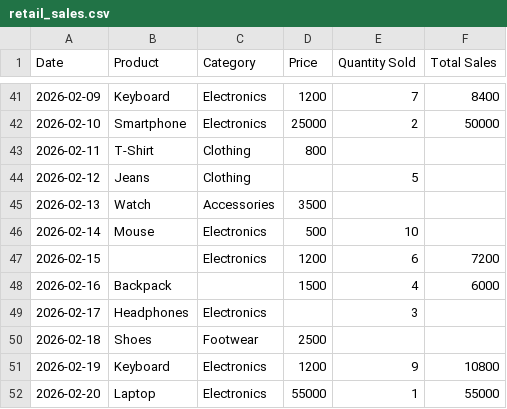
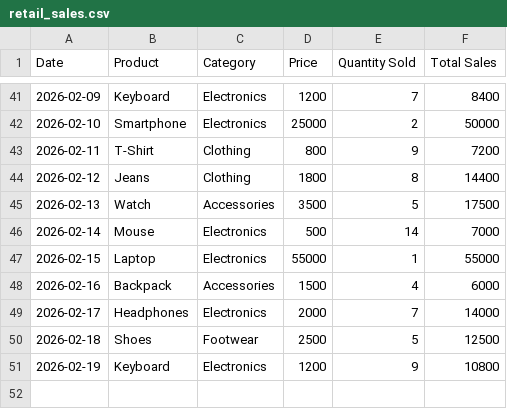
Before and after one commit to Anjali-Mehta29/sales_analyzer, a CSV file: retail_sales.csv, drawn as a sheet; only a part is shown, gaps mark what is left out.

```diff
--- a/retail_sales.csv
+++ b/retail_sales.csv
@@ -42,11 +42,10 @@ Date,Product,Category,Price,Quantity Sold,Total Sales
 2026-02-10,Smartphone,Electronics,25000,2,50000
-2026-02-11,T-Shirt,Clothing,800,,
-2026-02-12,Jeans,Clothing,,5,
-2026-02-13,Watch,Accessories,3500,,
-2026-02-14,Mouse,Electronics,500,10,
-2026-02-15,,Electronics,1200,6,7200
-2026-02-16,Backpack,,1500,4,6000
-2026-02-17,Headphones,Electronics,,3,
-2026-02-18,Shoes,Footwear,2500,,
+2026-02-11,T-Shirt,Clothing,800,9,7200
+2026-02-12,Jeans,Clothing,1800,8,14400
+2026-02-13,Watch,Accessories,3500,5,17500
+2026-02-14,Mouse,Electronics,500,14,7000
+2026-02-15,Laptop,Electronics,55000,1,55000
+2026-02-16,Backpack,Accessories,1500,4,6000
+2026-02-17,Headphones,Electronics,2000,7,14000
+2026-02-18,Shoes,Footwear,2500,5,12500
 2026-02-19,Keyboard,Electronics,1200,9,10800
-2026-02-20,Laptop,Electronics,55000,1,55000
```
Also changed, not shown: 2 other files.
